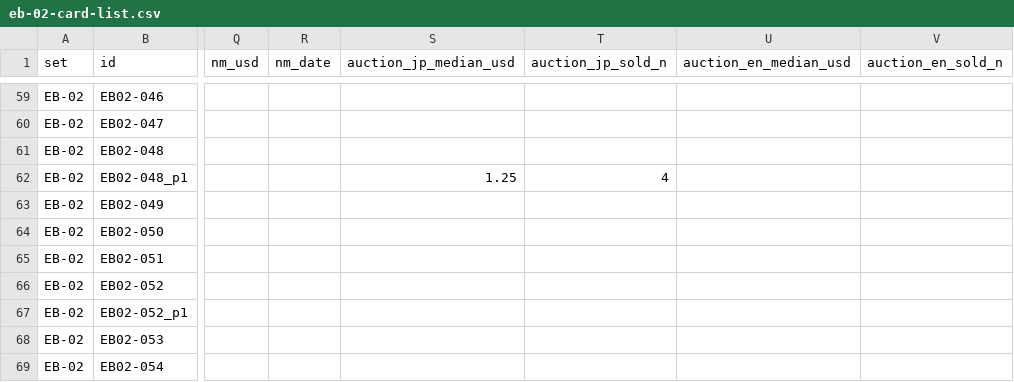
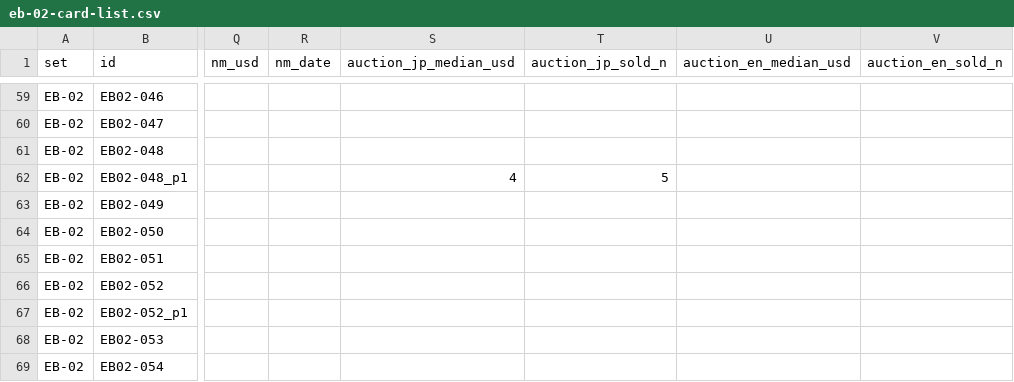
Before and after one commit to opboxindex/k-tcg-quant, a CSV file: sets/eb-02-card-list.csv, drawn as a sheet; only a part is shown, gaps mark what is left out; the diff names each change by its address in the sheet, - before the commit and + after, or states it on an @@ line.

```diff
--- a/sets/eb-02-card-list.csv
+++ b/sets/eb-02-card-list.csv
-S62 (auction_jp_median_usd): 1.25
+S62 (auction_jp_median_usd): 4
-T62 (auction_jp_sold_n): 4
+T62 (auction_jp_sold_n): 5
```
Also changed, not shown: opbox-auction-daily.csv, sets/op-14-card-list.csv, 22 other files.
